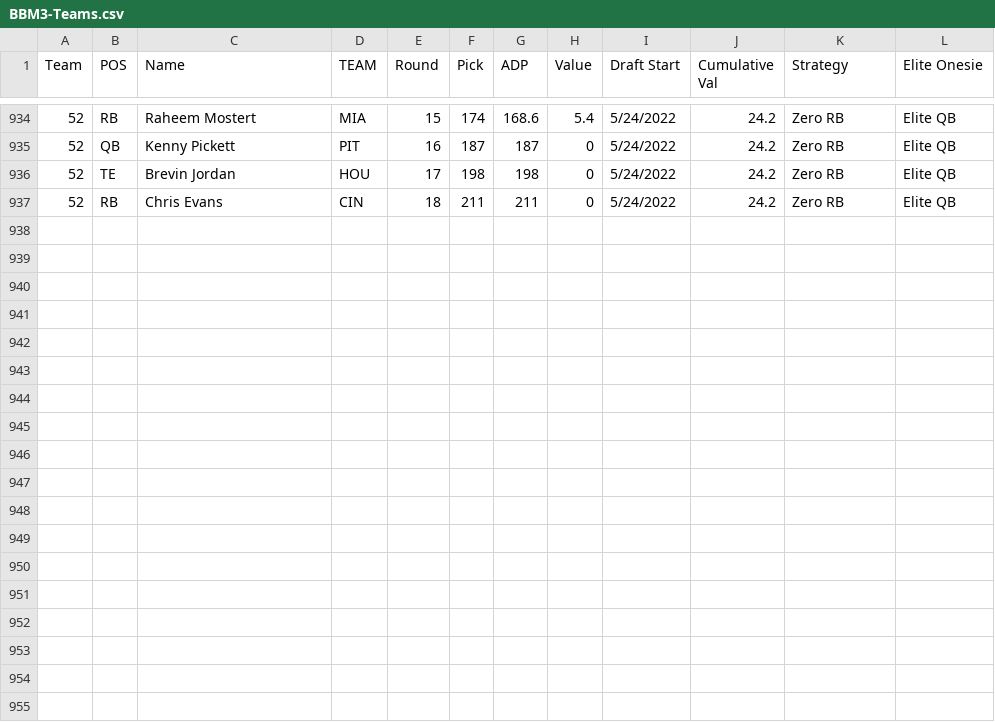
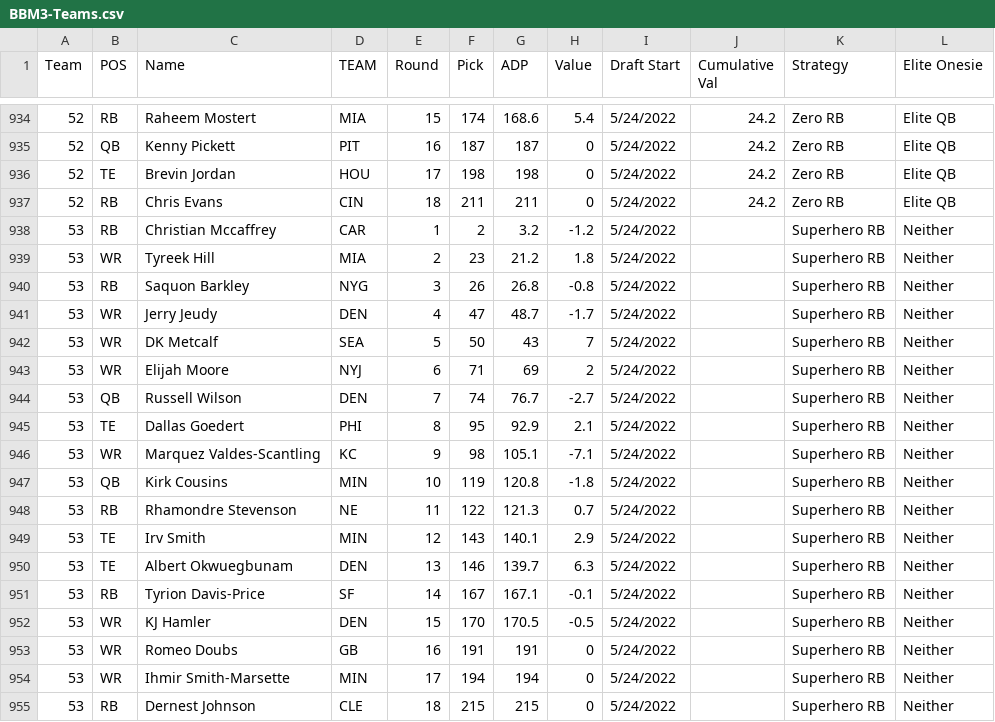
Before and after one commit to AndrewRucker/Fantasy-Football-and-Betting, a CSV file: BestBall/Underdog/BBM3/BBM3-Teams.csv, drawn as a sheet; only a part is shown, gaps mark what is left out.

Commit message:
Update BBM3-Teams.csv

```diff
--- a/BestBall/Underdog/BBM3/BBM3-Teams.csv
+++ b/BestBall/Underdog/BBM3/BBM3-Teams.csv
@@ -937 +937,19 @@ Team,POS,Name,TEAM,Round,Pick,ADP,Value,Draft Start,Cumulative Val,Strategy,Elit
 52,RB,Chris Evans,CIN,18,211,211,0,5/24/2022,24.2,Zero RB,Elite QB
+53,RB,Christian Mccaffrey,CAR,1,2,3.2,-1.2,5/24/2022,,Superhero RB,Neither
+53,WR,Tyreek Hill,MIA,2,23,21.2,1.8,5/24/2022,,Superhero RB,Neither
+53,RB,Saquon Barkley,NYG,3,26,26.8,-0.8,5/24/2022,,Superhero RB,Neither
+53,WR,Jerry Jeudy,DEN,4,47,48.7,-1.7,5/24/2022,,Superhero RB,Neither
+53,WR,DK Metcalf,SEA,5,50,43,7,5/24/2022,,Superhero RB,Neither
+53,WR,Elijah Moore,NYJ,6,71,69,2,5/24/2022,,Superhero RB,Neither
+53,QB,Russell Wilson,DEN,7,74,76.7,-2.7,5/24/2022,,Superhero RB,Neither
+53,TE,Dallas Goedert,PHI,8,95,92.9,2.1,5/24/2022,,Superhero RB,Neither
+53,WR,Marquez Valdes-Scantling,KC,9,98,105.1,-7.1,5/24/2022,,Superhero RB,Neither
+53,QB,Kirk Cousins,MIN,10,119,120.8,-1.8,5/24/2022,,Superhero RB,Neither
+53,RB,Rhamondre Stevenson,NE,11,122,121.3,0.7,5/24/2022,,Superhero RB,Neither
+53,TE,Irv Smith,MIN,12,143,140.1,2.9,5/24/2022,,Superhero RB,Neither
+53,TE,Albert Okwuegbunam,DEN,13,146,139.7,6.3,5/24/2022,,Superhero RB,Neither
+53,RB,Tyrion Davis-Price,SF,14,167,167.1,-0.1,5/24/2022,,Superhero RB,Neither
+53,WR,KJ Hamler,DEN,15,170,170.5,-0.5,5/24/2022,,Superhero RB,Neither
+53,WR,Romeo Doubs,GB,16,191,191,0,5/24/2022,,Superhero RB,Neither
+53,WR,Ihmir Smith-Marsette,MIN,17,194,194,0,5/24/2022,,Superhero RB,Neither
+53,RB,Dernest Johnson,CLE,18,215,215,0,5/24/2022,,Superhero RB,Neither
```
